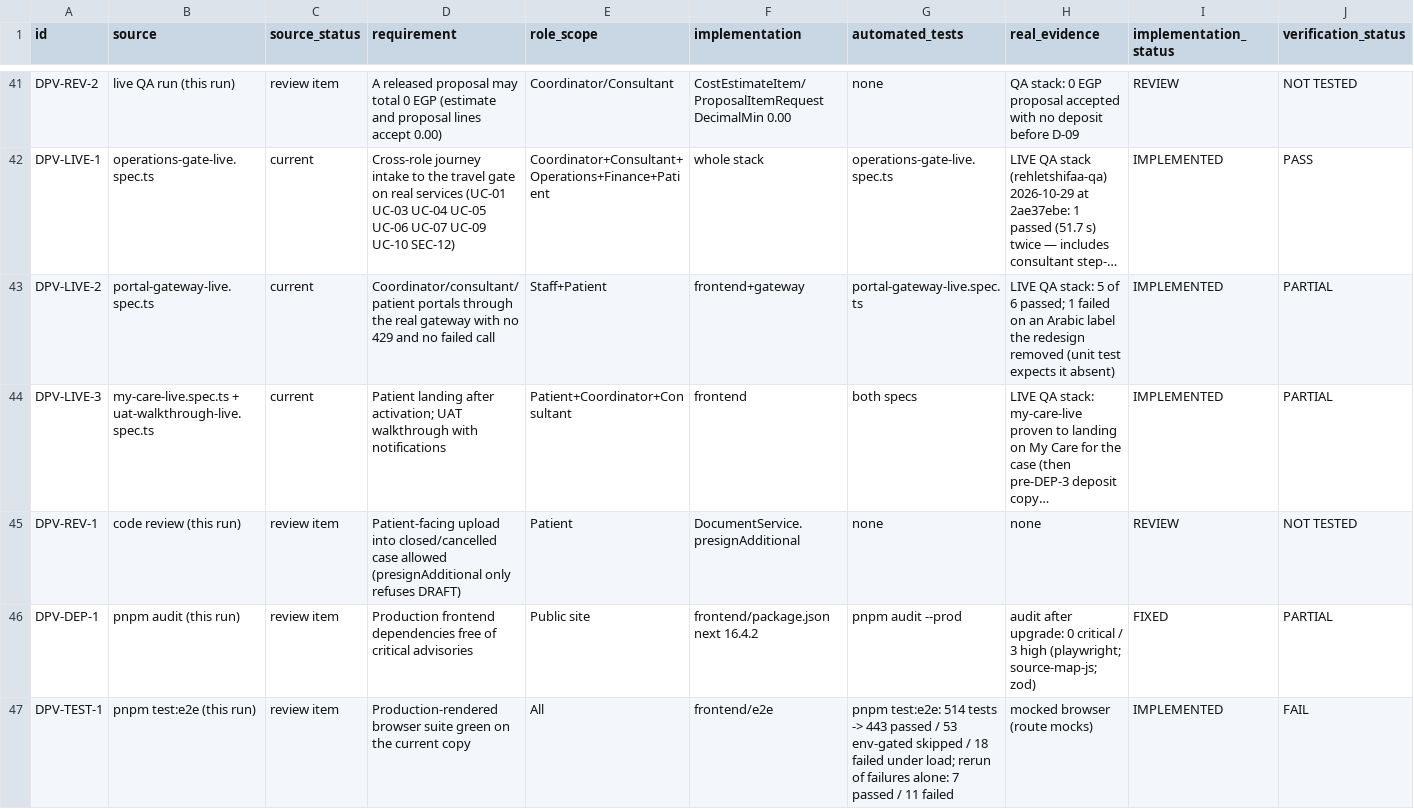
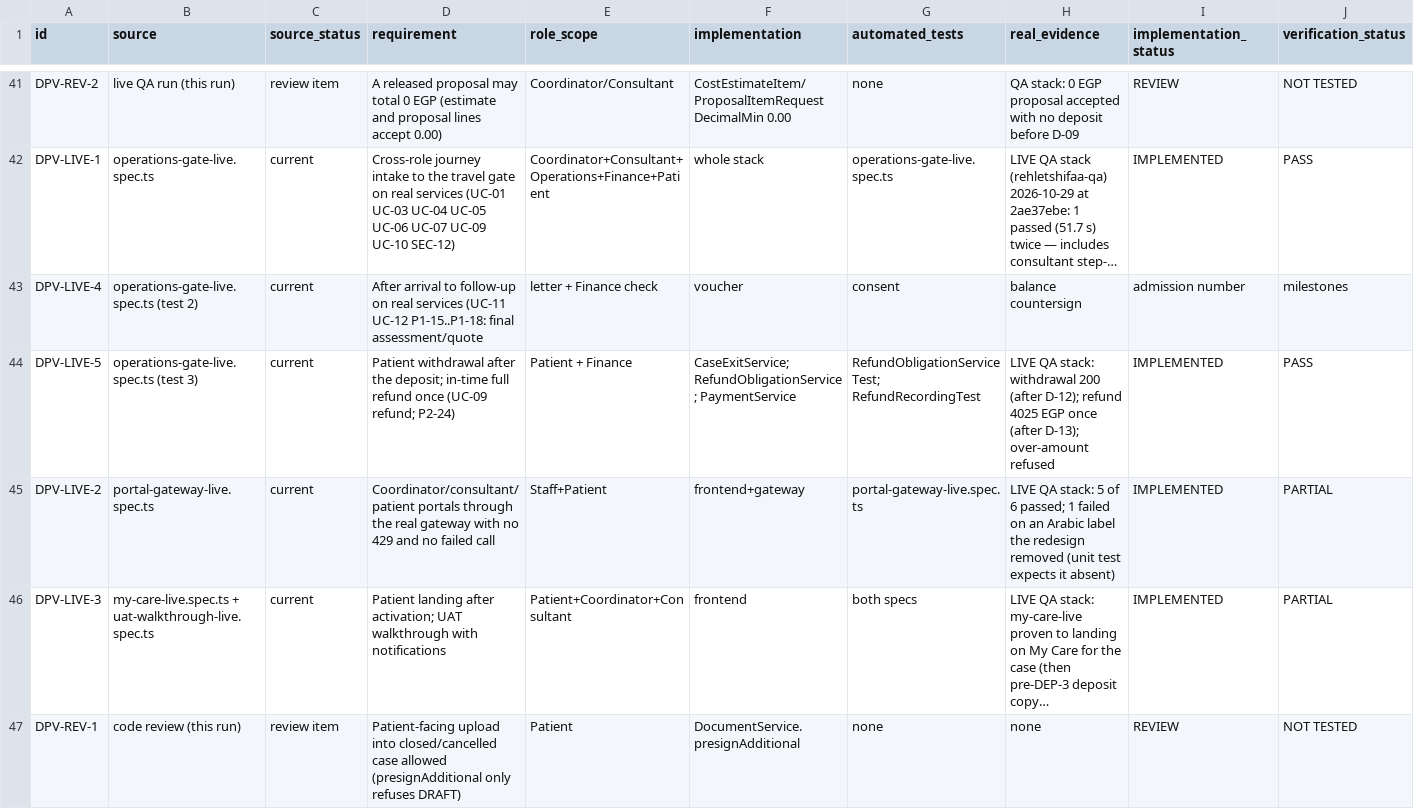
Before and after one commit to shadyashry/rehletshifaa, a CSV file: docs/qa/deep-platform-validation/2026-10-29/requirements-matrix.csv, drawn as a sheet; only a part is shown, gaps mark what is left out; the shorter side is filled out with more unchanged rows; long unchanged cells end in …; rows hold the shown columns only; the diff names each change by its address in the sheet, - before the commit and + after, or states it on an @@ line.

```diff
--- a/docs/qa/deep-platform-validation/2026-10-29/requirements-matrix.csv
+++ b/docs/qa/deep-platform-validation/2026-10-29/requirements-matrix.csv
+row 43: DPV-LIVE-4 | operations-gate-live.spec.ts (test 2) | current | After arrival to follow-up on real services (UC-11 UC-12 P1-15..P1-18: final assessment/quote | letter + Finance check | voucher | consent | balance countersign | admission number | milestones
+row 44: DPV-LIVE-5 | operations-gate-live.spec.ts (test 3) | current | Patient withdrawal after the deposit; in-time full refund once (UC-09 refund; P2-24) | Patient + Finance | CaseExitService; RefundObligationService; PaymentService | RefundObligationServiceTest; RefundRecordingTest | LIVE QA stack: withdrawal 200 (after D-12); refund 4025 EGP once (after D-13); over-amount refused | IMPLEMENTED | PASS
```
Also changed, not shown: 6 other files.
